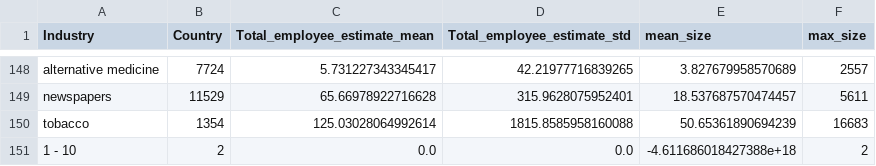
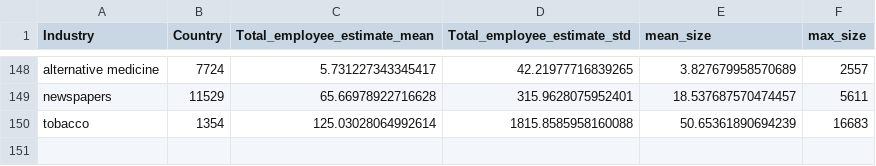
Before and after one commit to carlosdenner/business_atlas, a CSV file: DataSetExtractions/industriesTotal.csv, drawn as a sheet; only a part is shown, gaps mark what is left out; the diff names each change by its address in the sheet, - before the commit and + after, or states it on an @@ line.

```diff
--- a/DataSetExtractions/industriesTotal.csv
+++ b/DataSetExtractions/industriesTotal.csv
-row 151: 1 - 10 | 2 | 0.0 | 0.0 | -4.611686018427388e+18 | 2
```
Also changed, not shown: 1 other file.
